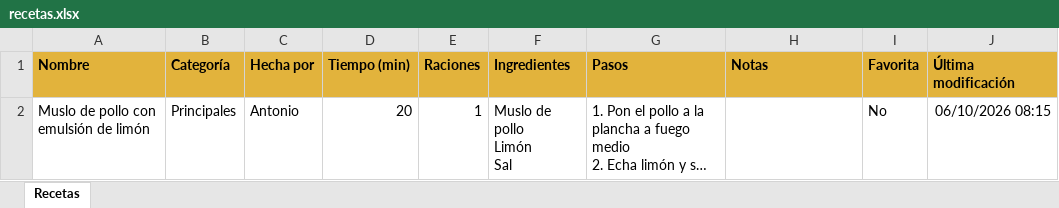
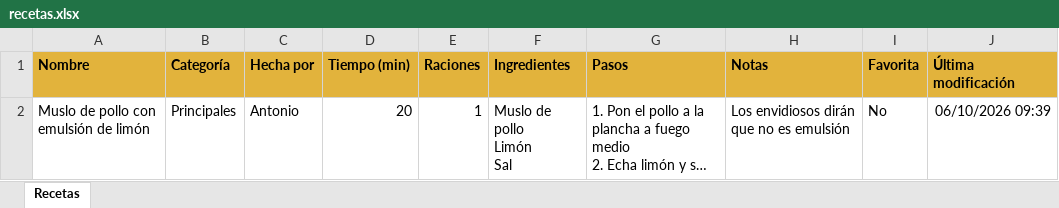
Before and after one commit to antoniogarfer12/Recetario-nova-pelosa, an Excel workbook: recetas.xlsx, sheet Recetas, drawn as a sheet; long unchanged cells end in …; values as stored, in another font and other column widths than the file's, no borders; the diff names each change by its address in the sheet, - before the commit and + after, or states it on an @@ line.

```diff
--- a/recetas.xlsx (sheet Recetas)
+++ b/recetas.xlsx (sheet Recetas)
-H2 (Notas): (empty)
+H2 (Notas): Los envidiosos dirán que no es emulsión
-J2 (Última modificación): 06/10/2026 08:15
+J2 (Última modificación): 06/10/2026 09:39
```
